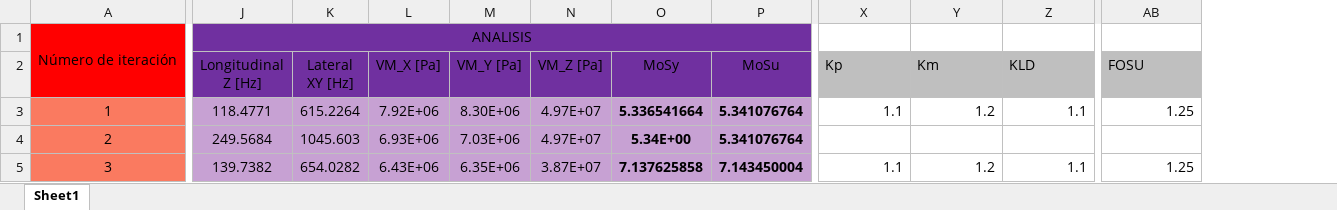
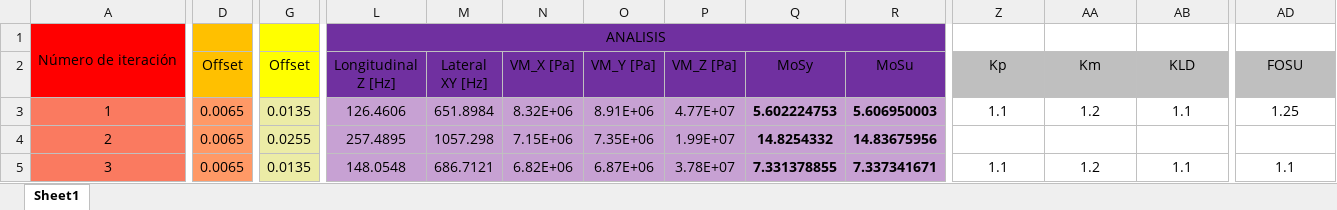
Before and after one commit to temisAP/Practica2_EUE, an Excel workbook: Bandeja_B/Bandeja_B.xlsx, sheet Sheet1, drawn as a sheet; only a part is shown, gaps mark what is left out; values as stored, in another font and other column widths than the file's, no borders; conditional formats not drawn; addresses are those after the commit; the diff covers the shown part only; the diff names each change by its address in the sheet, - before the commit and + after, or states it on an @@ line.

```diff
--- a/Bandeja_B/Bandeja_B.xlsx (sheet Sheet1)
+++ b/Bandeja_B/Bandeja_B.xlsx (sheet Sheet1)
+column D (Offset), rows 3-5: all 0.0065
+column G (Offset), rows 3-5: 0.0135 | 0.0255 | 0.0135
-Z2:AD2 alignment: left
+Z2:AD2 alignment: center
-L3 (Longitudinal Z [Hz]): 118.4771
+L3 (Longitudinal Z [Hz]): 126.4606
-M3 (Lateral XY [Hz]): 615.2264
+M3 (Lateral XY [Hz]): 651.8984
-N3 (VM_X [Pa]): 7.92E+06
+N3 (VM_X [Pa]): 8.32E+06
-O3 (VM_Y [Pa]): 8.30E+06
+O3 (VM_Y [Pa]): 8.91E+06
-P3 (VM_Z [Pa]): 4.97E+07
+P3 (VM_Z [Pa]): 4.77E+07
-Q3 (MoSy): 5.336541664
+Q3 (MoSy): 5.602224753
-R3 (MoSu): 5.341076764
+R3 (MoSu): 5.606950003
-Z3:AD3 alignment: right
+Z3:AD3 alignment: center
-L4 (Longitudinal Z [Hz]): 249.5684
+L4 (Longitudinal Z [Hz]): 257.4895
-M4 (Lateral XY [Hz]): 1045.603
+M4 (Lateral XY [Hz]): 1057.298
-N4 (VM_X [Pa]): 6.93E+06
+N4 (VM_X [Pa]): 7.15E+06
-O4 (VM_Y [Pa]): 7.03E+06
+O4 (VM_Y [Pa]): 7.35E+06
-P4 (VM_Z [Pa]): 4.97E+07
+P4 (VM_Z [Pa]): 1.99E+07
-Q4 (MoSy): 5.34E+00
+Q4 (MoSy): 14.8254332
-R4 (MoSu): 5.341076764
+R4 (MoSu): 14.83675956
-L5 (Longitudinal Z [Hz]): 139.7382
+L5 (Longitudinal Z [Hz]): 148.0548
-M5 (Lateral XY [Hz]): 654.0282
+M5 (Lateral XY [Hz]): 686.7121
-N5 (VM_X [Pa]): 6.43E+06
+N5 (VM_X [Pa]): 6.82E+06
-O5 (VM_Y [Pa]): 6.35E+06
+O5 (VM_Y [Pa]): 6.87E+06
-P5 (VM_Z [Pa]): 3.87E+07
+P5 (VM_Z [Pa]): 3.78E+07
-Q5 (MoSy): 7.137625858
+Q5 (MoSy): 7.331378855
-R5 (MoSu): 7.143450004
+R5 (MoSu): 7.337341671
-Z5:AD5 alignment: right
+Z5:AD5 alignment: center
-AD5 (FOSU): 1.25
+AD5 (FOSU): 1.1
```
Also changed, not shown: 1 added row, 1 removed row, 72 edited cells and cell formats elsewhere in this sheet, formulas that keep their value, 49 other files.
